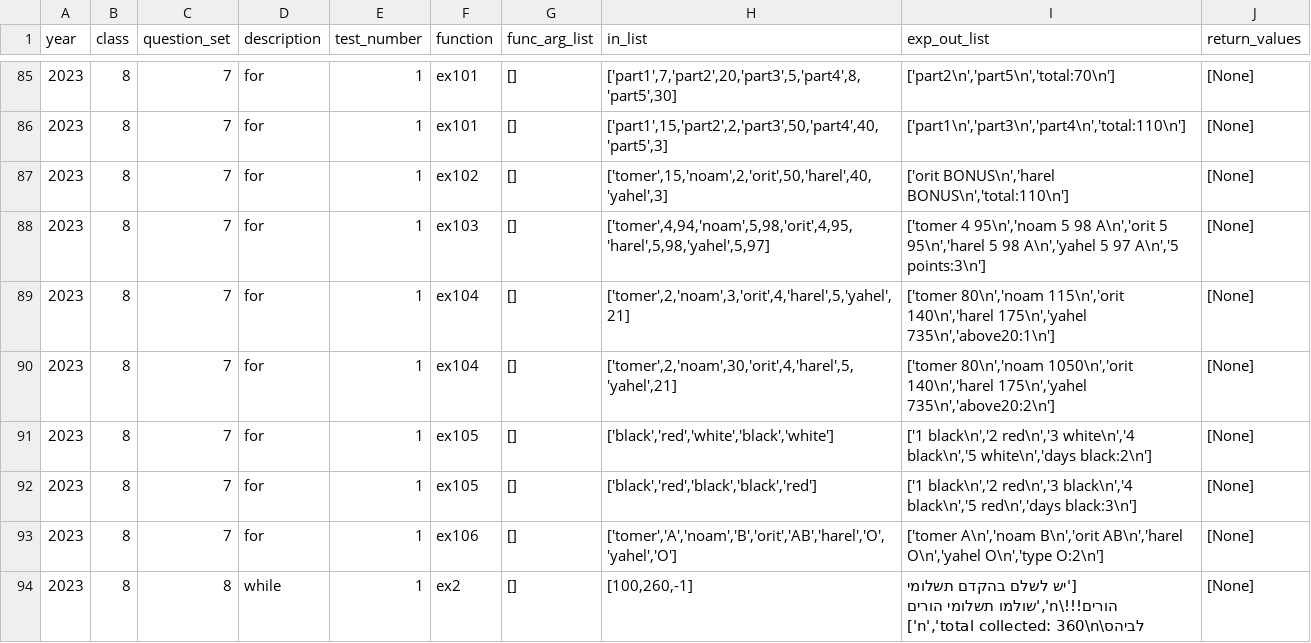
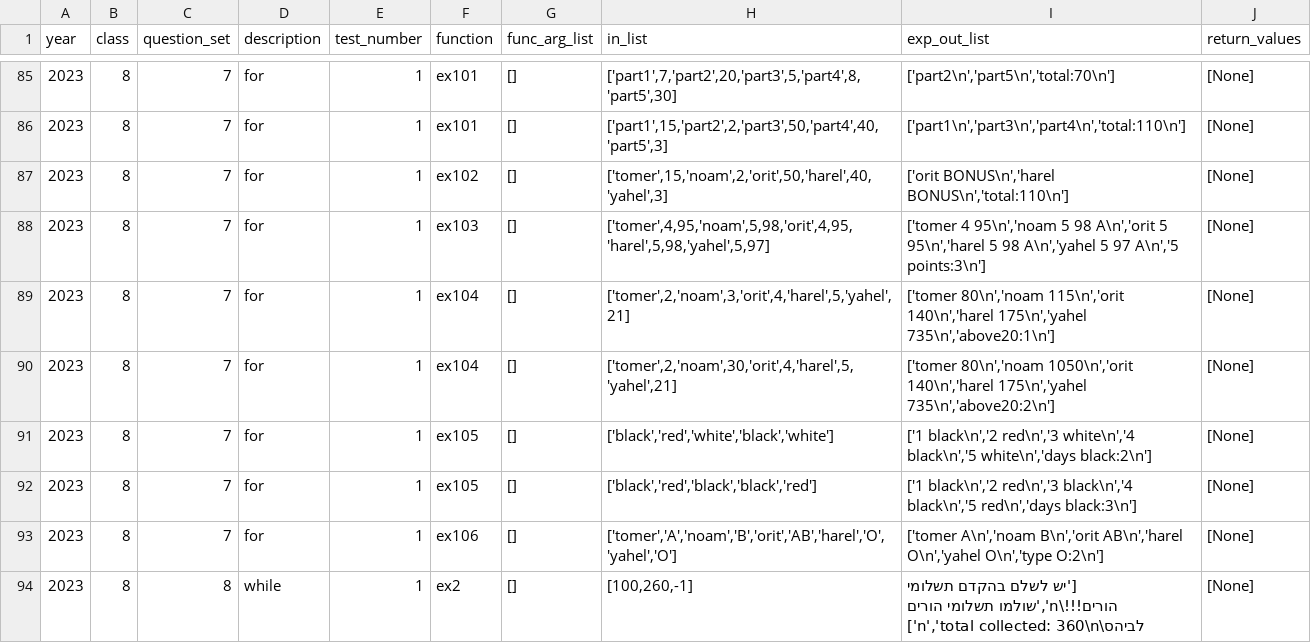
Before and after one commit to tomer2b/auto_grading, a CSV file: auto_grading/tasks.csv, drawn as a sheet; only a part is shown, gaps mark what is left out.

```diff
--- a/auto_grading/tasks.csv
+++ b/auto_grading/tasks.csv
@@ -87,3 +87,3 @@ year,class,question_set,description,test_number,function,func_arg_list,in_list,e
 2023,8,7,"for",1,ex102,"[]","['tomer',15,'noam',2,'orit',50,'harel',40,'yahel',3]","['orit BONUS\n','harel BONUS\n','total:110\n']","[None]"
-2023,8,7,"for",1,ex103,"[]","['tomer',4,94,'noam',5,98,'orit',4,95,'harel',5,98,'yahel',5,97]","['tomer 4 95\n','noam 5 98 A\n','orit 5 95\n','harel 5 98 A\n','yahel 5 97 A\n','5 points:3\n']","[None]"
+2023,8,7,"for",1,ex103,"[]","['tomer',4,95,'noam',5,98,'orit',4,95,'harel',5,98,'yahel',5,97]","['tomer 4 95\n','noam 5 98 A\n','orit 5 95\n','harel 5 98 A\n','yahel 5 97 A\n','5 points:3\n']","[None]"
 2023,8,7,"for",1,ex104,"[]","['tomer',2,'noam',3,'orit',4,'harel',5,'yahel',21]","['tomer 80\n','noam 115\n','orit 140\n','harel 175\n','yahel 735\n','above20:1\n']","[None]"
```
Also changed, not shown: 1 other file.
